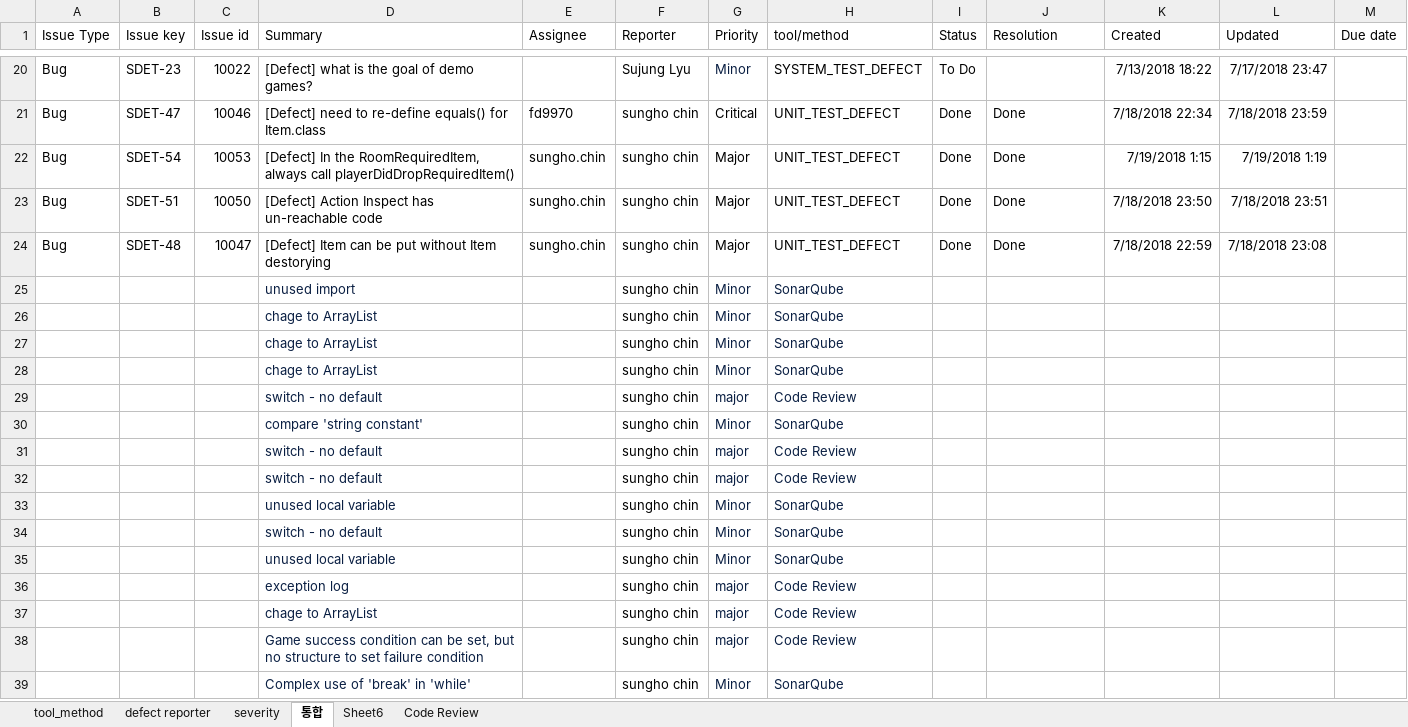
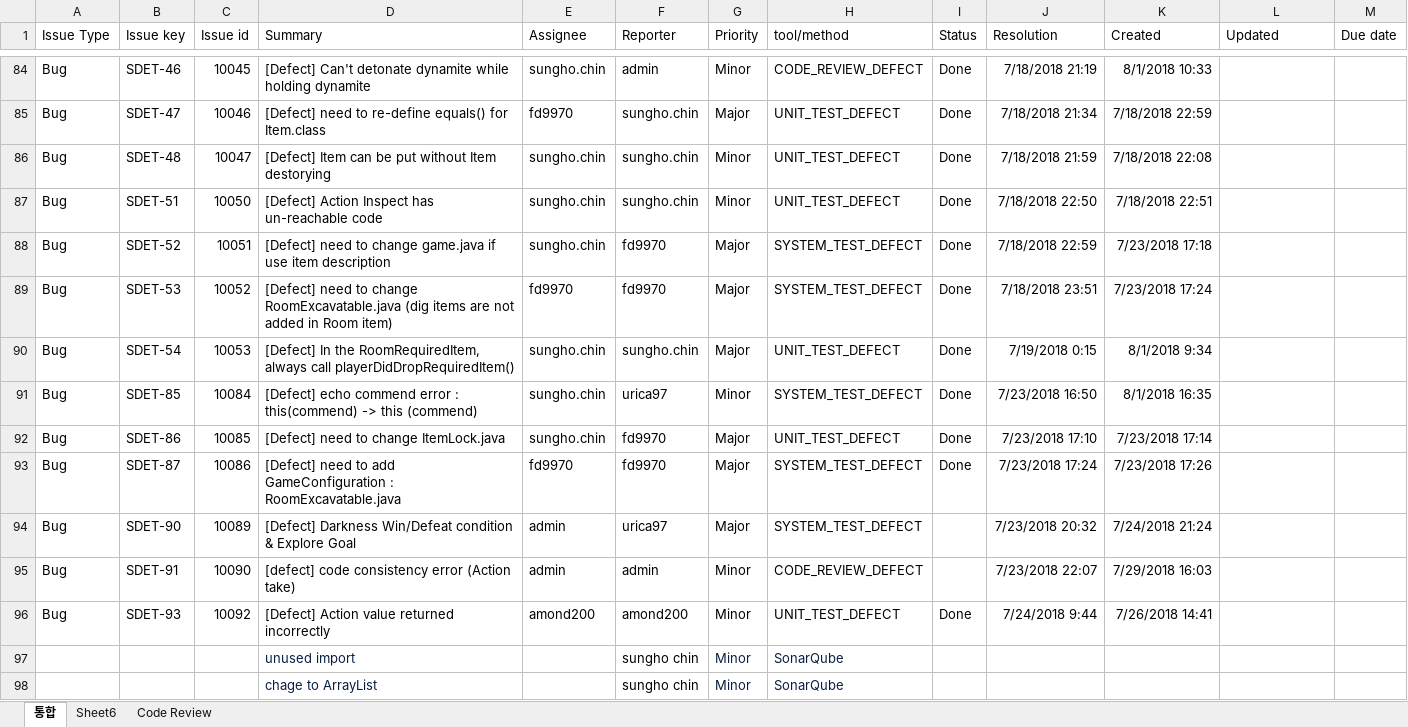
Before and after one commit to sunghochin/share_doc, an Excel workbook: defect_category.xlsx, sheet 통합, drawn as a sheet; only a part is shown, gaps mark what is left out; the shorter side is filled out with more unchanged rows; values as stored, in another font and other column widths than the file's, no borders; removed rows and columns are numbered as before the commit, all else as after; the diff covers the shown part only; the diff names each change by its address in the sheet, - before the commit and + after, or states it on an @@ line.

Commit message:
update 통합

```diff
--- a/defect_category.xlsx (sheet 통합)
+++ b/defect_category.xlsx (sheet 통합)
-sheet tab: tool_method
-sheet tab: defect reporter
-sheet tab: severity
-row 20: Bug | SDET-23 | 10022 | [Defect] what is the goal of demo games? |  | Sujung Lyu | Minor | SYSTEM_TEST_DEFECT | To Do |  | 7/13/2018 18:22 | 7/17/2018 23:47
+row 84: Bug | SDET-46 | 10045 | [Defect] Can't detonate dynamite while holding dynamite | sungho.chin | admin | Minor | CODE_REVIEW_DEFECT | Done | 7/18/2018 21:19 | 8/1/2018 10:33
-F85:F87 (Reporter): sungho chin
+F85:F87 (Reporter): sungho.chin
-G85 (Priority): Critical
+G85 (Priority): Major
-J85 (Resolution): Done
+J85 (Resolution): 7/18/2018 21:34
-K85 (Created): 7/18/2018 22:34
+K85 (Created): 7/18/2018 22:59
-L85 (Updated): 7/18/2018 23:59
+L85 (Updated): (empty)
-B86 (Issue key): SDET-54
+B86 (Issue key): SDET-48
-C86 (Issue id): 10053
+C86 (Issue id): 10047
-D86 (Summary): [Defect] In the RoomRequiredItem, always call playerDidDropRequiredItem()
+D86 (Summary): [Defect] Item can be put without Item destorying
-G86:G87 (Priority): Major
+G86:G87 (Priority): Minor
-J86 (Resolution): Done
+J86 (Resolution): 7/18/2018 21:59
-K86 (Created): 7/19/2018 1:15
+K86 (Created): 7/18/2018 22:08
-L86 (Updated): 7/19/2018 1:19
+L86 (Updated): (empty)
-J87 (Resolution): Done
+J87 (Resolution): 7/18/2018 22:50
-K87 (Created): 7/18/2018 23:50
+K87 (Created): 7/18/2018 22:51
-L87 (Updated): 7/18/2018 23:51
+L87 (Updated): (empty)
+row 88: Bug | SDET-52 | 10051 | [Defect] need to change game.java if use item description | sungho.chin | fd9970 | Major | SYSTEM_TEST_DEFECT | Done | 7/18/2018 22:59 | 7/23/2018 17:18
+row 89: Bug | SDET-53 | 10052 | [Defect] need to change RoomExcavatable.java (dig items are not added in Room item) | fd9970 | fd9970 | Major | SYSTEM_TEST_DEFECT | Done | 7/18/2018 23:51 | 7/23/2018 17:24
-B90 (Issue key): SDET-48
+B90 (Issue key): SDET-54
-C90 (Issue id): 10047
+C90 (Issue id): 10053
-D90 (Summary): [Defect] Item can be put without Item destorying
+D90 (Summary): [Defect] In the RoomRequiredItem, always call playerDidDropRequiredItem()
-F90 (Reporter): sungho chin
+F90 (Reporter): sungho.chin
-J90 (Resolution): Done
+J90 (Resolution): 7/19/2018 0:15
-K90 (Created): 7/18/2018 22:59
+K90 (Created): 8/1/2018 9:34
-L90 (Updated): 7/18/2018 23:08
+L90 (Updated): (empty)
+row 91: Bug | SDET-85 | 10084 | [Defect] echo commend error : this(commend) -> this (commend) | sungho.chin | urica97 | Minor | SYSTEM_TEST_DEFECT | Done | 7/23/2018 16:50 | 8/1/2018 16:35
+row 92: Bug | SDET-86 | 10085 | [Defect] need to change ItemLock.java | sungho.chin | fd9970 | Major | UNIT_TEST_DEFECT | Done | 7/23/2018 17:10 | 7/23/2018 17:14
+row 93: Bug | SDET-87 | 10086 | [Defect] need to add GameConfiguration : RoomExcavatable.java | fd9970 | fd9970 | Major | SYSTEM_TEST_DEFECT | Done | 7/23/2018 17:24 | 7/23/2018 17:26
+row 94: Bug | SDET-90 | 10089 | [Defect] Darkness Win/Defeat condition & Explore Goal | admin | urica97 | Major | SYSTEM_TEST_DEFECT |  | 7/23/2018 20:32 | 7/24/2018 21:24
+row 95: Bug | SDET-91 | 10090 | [defect] code consistency error (Action take) | admin | admin | Minor | CODE_REVIEW_DEFECT |  | 7/23/2018 22:07 | 7/29/2018 16:03
+row 96: Bug | SDET-93 | 10092 | [Defect] Action value returned incorrectly | amond200 | amond200 | Minor | UNIT_TEST_DEFECT | Done | 7/24/2018 9:44 | 7/26/2018 14:41
```
Also changed, not shown: 67 added rows, 3 removed rows and 104 edited cells elsewhere in this sheet, charts or pictures.
